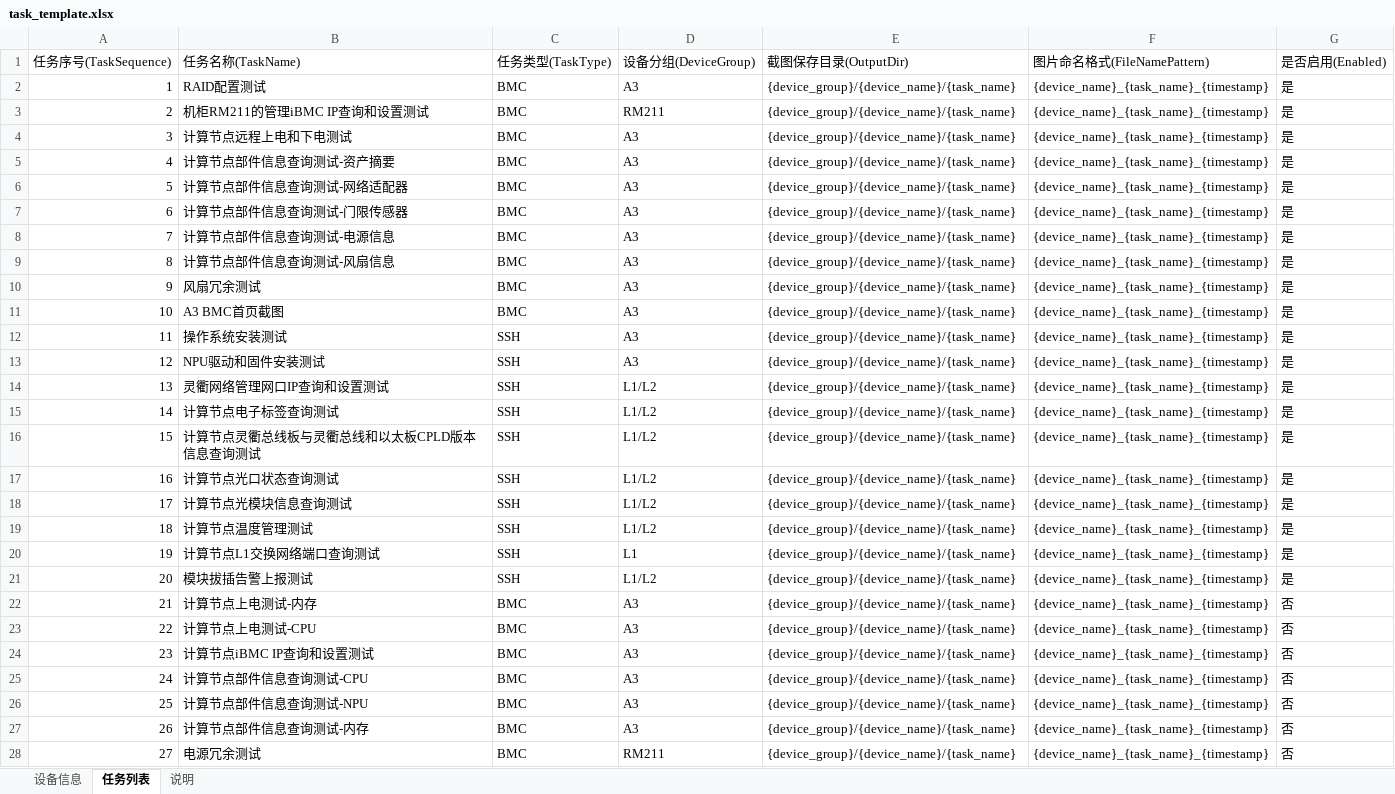
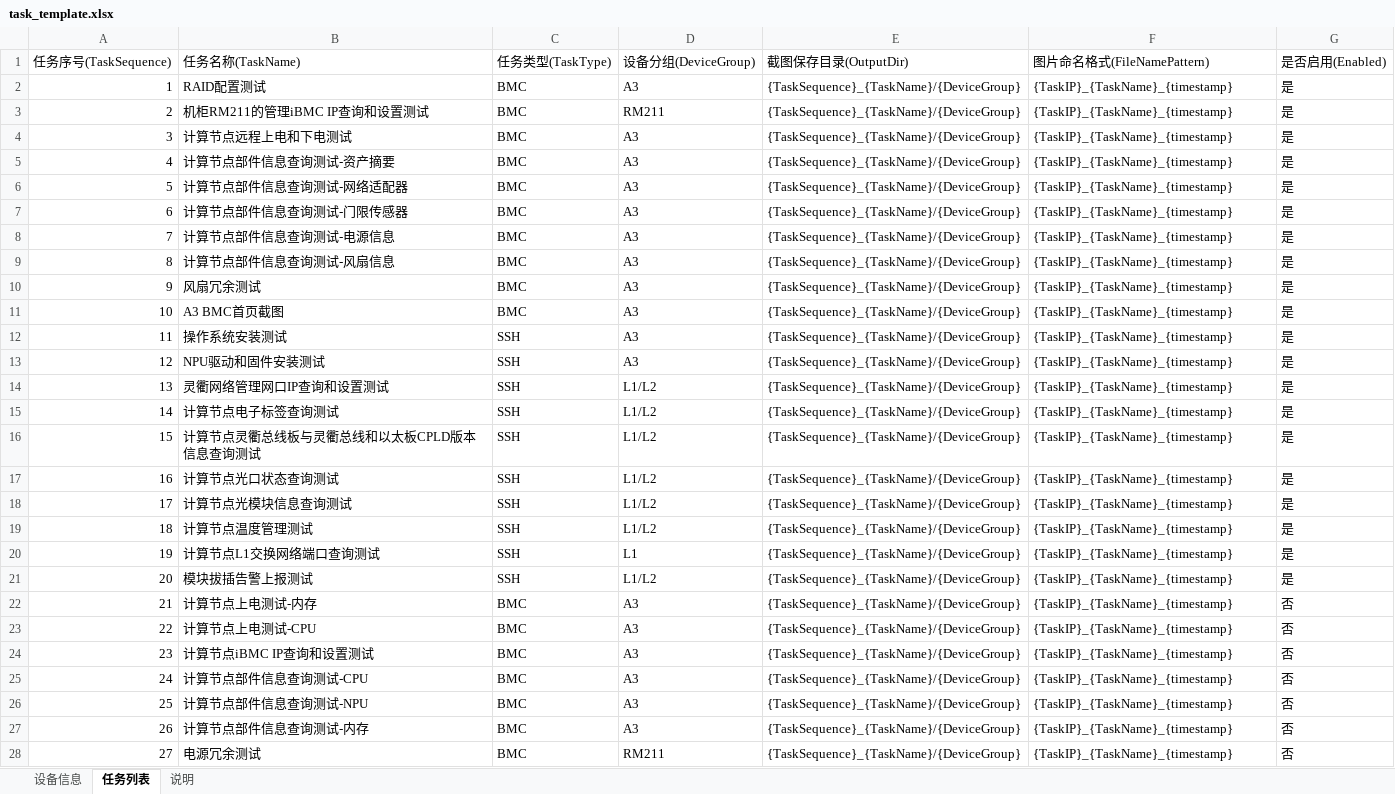
Before and after one commit to minliny/BMC-Auto-Capture, an Excel workbook: examples/task_template.xlsx, sheet 任务列表, drawn as a sheet; only a part is shown; values as stored, in another font and other column widths than the file's, no borders; the diff covers the shown part only; the diff names each change by its address in the sheet, - before the commit and + after, or states it on an @@ line.

```diff
--- a/examples/task_template.xlsx (sheet 任务列表)
+++ b/examples/task_template.xlsx (sheet 任务列表)
-E2:E28 (截图保存目录(OutputDir)): {device_group}/{device_name}/{task_name}
+E2:E28 (截图保存目录(OutputDir)): {TaskSequence}_{TaskName}/{DeviceGroup}
-F2:F28 (图片命名格式(FileNamePattern)): {device_name}_{task_name}_{timestamp}
+F2:F28 (图片命名格式(FileNamePattern)): {TaskIP}_{TaskName}_{timestamp}
```
Also changed, not shown: 4 edited cells elsewhere in this sheet, 3 other files.
